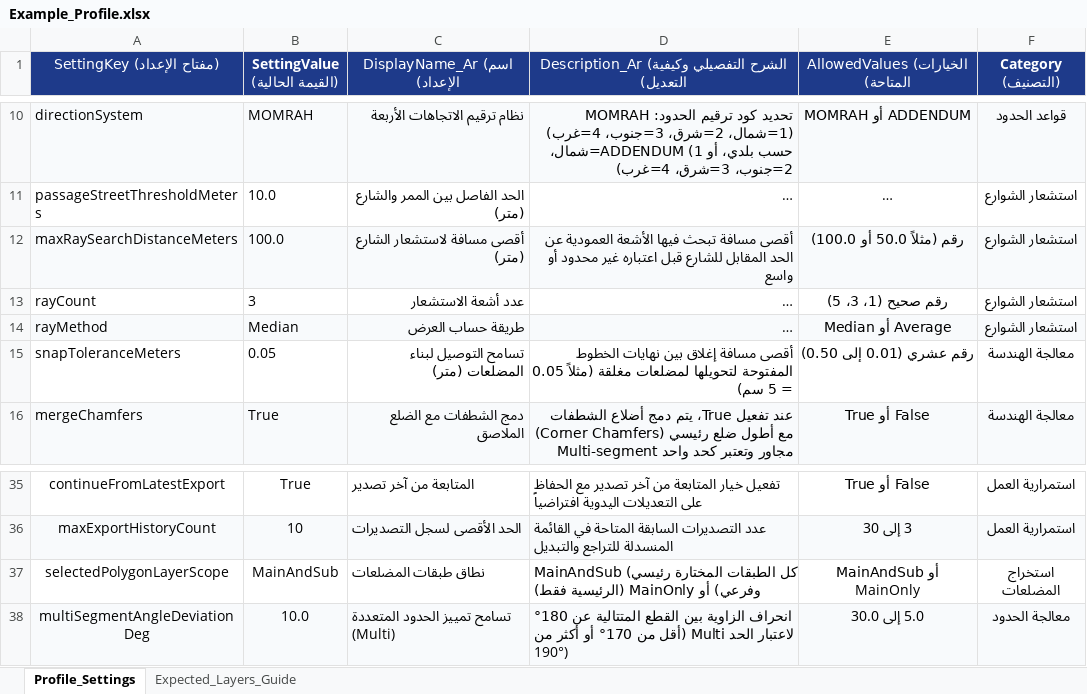
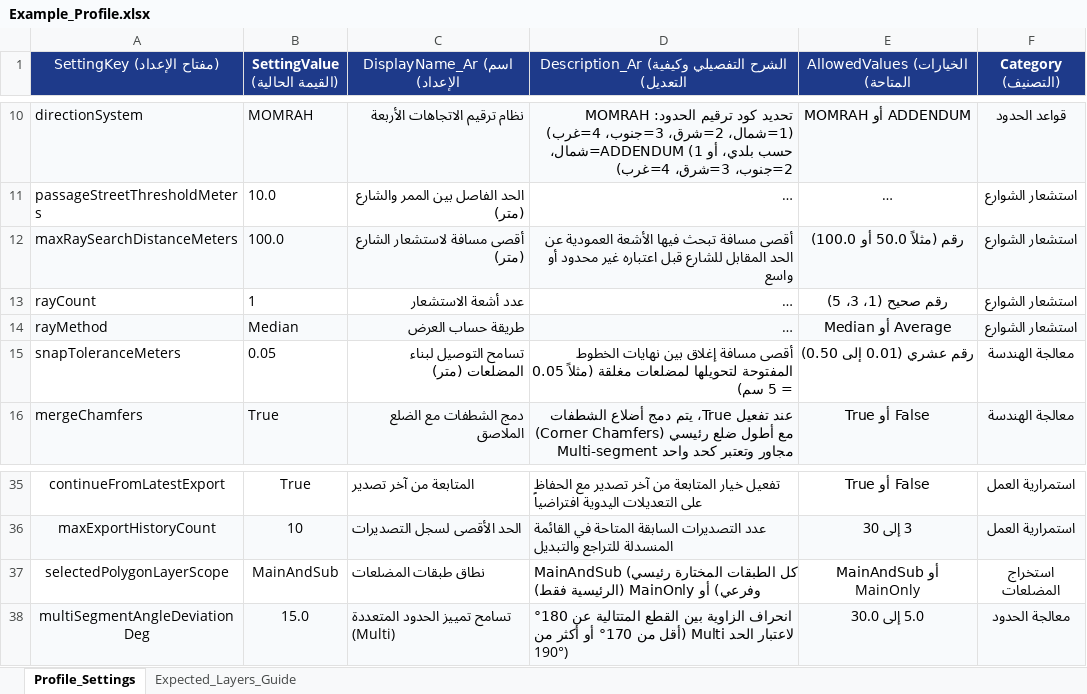
Before and after one commit to aboelmagd1/cad2gis-cadastral, an Excel workbook: HelperFiles/profiles/Example_Profile.xlsx, sheet Profile_Settings, drawn as a sheet; only a part is shown, gaps mark what is left out; long unchanged cells end in …; values as stored, in another font and other column widths than the file's, no borders; the diff names each change by its address in the sheet, - before the commit and + after, or states it on an @@ line.

```diff
--- a/HelperFiles/profiles/Example_Profile.xlsx (sheet Profile_Settings)
+++ b/HelperFiles/profiles/Example_Profile.xlsx (sheet Profile_Settings)
-B13 (SettingValue (القيمة الحالية)): 3
+B13 (SettingValue (القيمة الحالية)): 1
-B38 (SettingValue (القيمة الحالية)): 10.0
+B38 (SettingValue (القيمة الحالية)): 15.0
```
Also changed, not shown: 20 other files.
